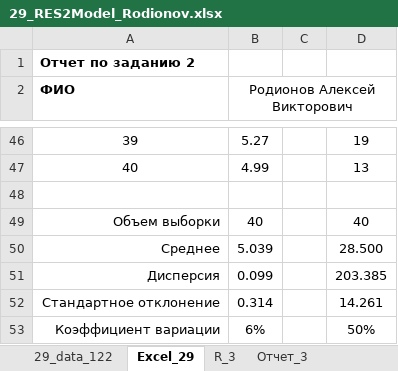
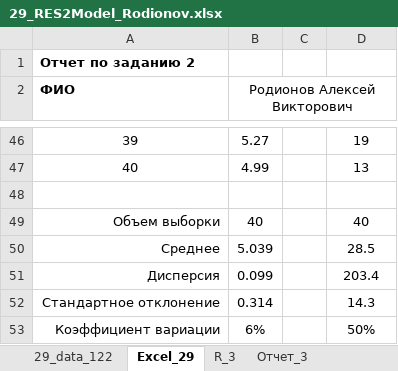
Before and after one commit to AlekseyRodionovViktorovich/MathMod, an Excel workbook: Zan2/29_RES2Model_Rodionov.xlsx, sheet Excel_29, drawn as a sheet; only a part is shown, gaps mark what is left out; values as stored, in another font and other column widths than the file's, no borders; the diff names each change by its address in the sheet, - before the commit and + after, or states it on an @@ line.

```diff
--- a/Zan2/29_RES2Model_Rodionov.xlsx (sheet Excel_29)
+++ b/Zan2/29_RES2Model_Rodionov.xlsx (sheet Excel_29)
-D50: 28.500
+D50: 28.5
-D51: 203.385
+D51: 203.4
-D52: 14.261
+D52: 14.3
```
Also changed, not shown: sheet R_3, sheet Отчет_3, 3 other files.
